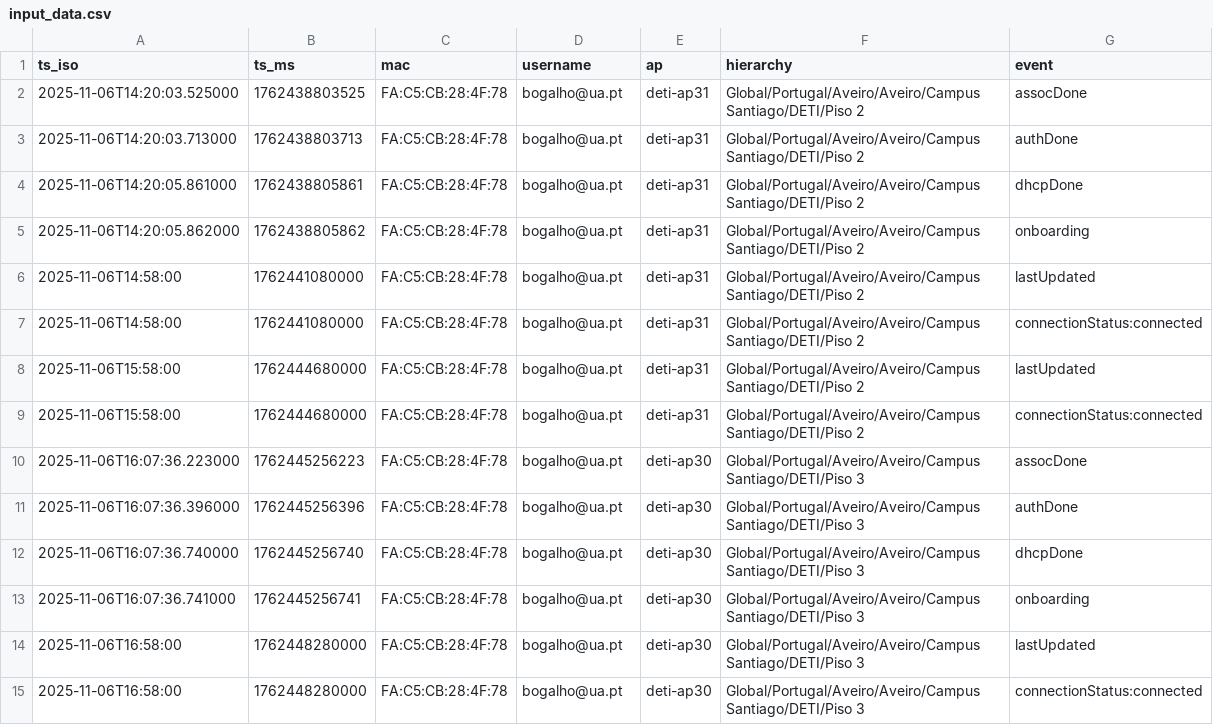
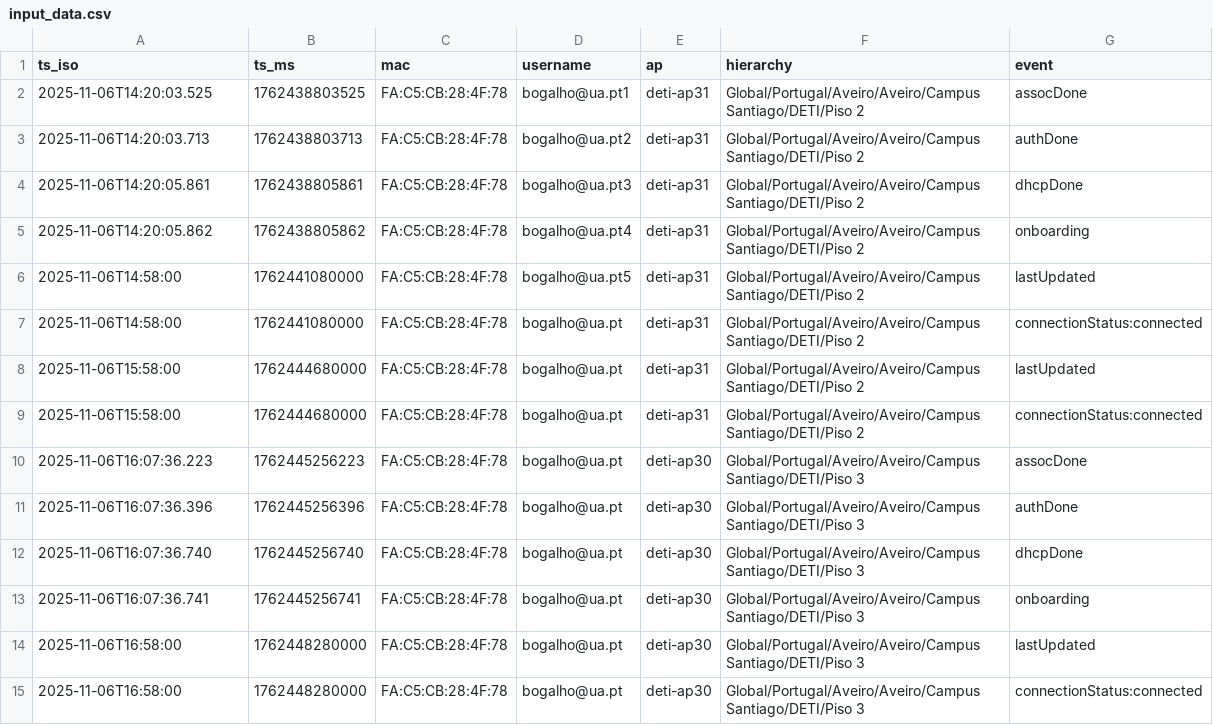
Before and after one commit to b0ga2/teseSGX, a CSV file: Scripts/input_data.csv, drawn as a sheet; only a part is shown; the diff covers the shown part only.

```diff
--- a/Scripts/input_data.csv
+++ b/Scripts/input_data.csv
@@ -1,7 +1,7 @@
 ts_iso;ts_ms;mac;username;ap;hierarchy;event
-2025-11-06T14:20:03.525000;1762438803525;FA:C5:CB:28:4F:78;bogalho@ua.pt;deti-ap31;Global/Portugal/Aveiro/Aveiro/Campus Santiago/DETI/Piso 2;assocDone
-2025-11-06T14:20:03.713000;1762438803713;FA:C5:CB:28:4F:78;bogalho@ua.pt;deti-ap31;Global/Portugal/Aveiro/Aveiro/Campus Santiago/DETI/Piso 2;authDone
-2025-11-06T14:20:05.861000;1762438805861;FA:C5:CB:28:4F:78;bogalho@ua.pt;deti-ap31;Global/Portugal/Aveiro/Aveiro/Campus Santiago/DETI/Piso 2;dhcpDone
-2025-11-06T14:20:05.862000;1762438805862;FA:C5:CB:28:4F:78;bogalho@ua.pt;deti-ap31;Global/Portugal/Aveiro/Aveiro/Campus Santiago/DETI/Piso 2;onboarding
-2025-11-06T14:58:00;1762441080000;FA:C5:CB:28:4F:78;bogalho@ua.pt;deti-ap31;Global/Portugal/Aveiro/Aveiro/Campus Santiago/DETI/Piso 2;lastUpdated
+2025-11-06T14:20:03.525;1762438803525;FA:C5:CB:28:4F:78;bogalho@ua.pt1;deti-ap31;Global/Portugal/Aveiro/Aveiro/Campus Santiago/DETI/Piso 2;assocDone
+2025-11-06T14:20:03.713;1762438803713;FA:C5:CB:28:4F:78;bogalho@ua.pt2;deti-ap31;Global/Portugal/Aveiro/Aveiro/Campus Santiago/DETI/Piso 2;authDone
+2025-11-06T14:20:05.861;1762438805861;FA:C5:CB:28:4F:78;bogalho@ua.pt3;deti-ap31;Global/Portugal/Aveiro/Aveiro/Campus Santiago/DETI/Piso 2;dhcpDone
+2025-11-06T14:20:05.862;1762438805862;FA:C5:CB:28:4F:78;bogalho@ua.pt4;deti-ap31;Global/Portugal/Aveiro/Aveiro/Campus Santiago/DETI/Piso 2;onboarding
+2025-11-06T14:58:00;1762441080000;FA:C5:CB:28:4F:78;bogalho@ua.pt5;deti-ap31;Global/Portugal/Aveiro/Aveiro/Campus Santiago/DETI/Piso 2;lastUpdated
 2025-11-06T14:58:00;1762441080000;FA:C5:CB:28:4F:78;bogalho@ua.pt;deti-ap31;Global/Portugal/Aveiro/Aveiro/Campus Santiago/DETI/Piso 2;connectionStatus:connected
@@ -9,6 +9,6 @@ ts_iso;ts_ms;mac;username;ap;hierarchy;event
 2025-11-06T15:58:00;1762444680000;FA:C5:CB:28:4F:78;bogalho@ua.pt;deti-ap31;Global/Portugal/Aveiro/Aveiro/Campus Santiago/DETI/Piso 2;connectionStatus:connected
-2025-11-06T16:07:36.223000;1762445256223;FA:C5:CB:28:4F:78;bogalho@ua.pt;deti-ap30;Global/Portugal/Aveiro/Aveiro/Campus Santiago/DETI/Piso 3;assocDone
-2025-11-06T16:07:36.396000;1762445256396;FA:C5:CB:28:4F:78;bogalho@ua.pt;deti-ap30;Global/Portugal/Aveiro/Aveiro/Campus Santiago/DETI/Piso 3;authDone
-2025-11-06T16:07:36.740000;1762445256740;FA:C5:CB:28:4F:78;bogalho@ua.pt;deti-ap30;Global/Portugal/Aveiro/Aveiro/Campus Santiago/DETI/Piso 3;dhcpDone
-2025-11-06T16:07:36.741000;1762445256741;FA:C5:CB:28:4F:78;bogalho@ua.pt;deti-ap30;Global/Portugal/Aveiro/Aveiro/Campus Santiago/DETI/Piso 3;onboarding
+2025-11-06T16:07:36.223;1762445256223;FA:C5:CB:28:4F:78;bogalho@ua.pt;deti-ap30;Global/Portugal/Aveiro/Aveiro/Campus Santiago/DETI/Piso 3;assocDone
+2025-11-06T16:07:36.396;1762445256396;FA:C5:CB:28:4F:78;bogalho@ua.pt;deti-ap30;Global/Portugal/Aveiro/Aveiro/Campus Santiago/DETI/Piso 3;authDone
+2025-11-06T16:07:36.740;1762445256740;FA:C5:CB:28:4F:78;bogalho@ua.pt;deti-ap30;Global/Portugal/Aveiro/Aveiro/Campus Santiago/DETI/Piso 3;dhcpDone
+2025-11-06T16:07:36.741;1762445256741;FA:C5:CB:28:4F:78;bogalho@ua.pt;deti-ap30;Global/Portugal/Aveiro/Aveiro/Campus Santiago/DETI/Piso 3;onboarding
 2025-11-06T16:58:00;1762448280000;FA:C5:CB:28:4F:78;bogalho@ua.pt;deti-ap30;Global/Portugal/Aveiro/Aveiro/Campus Santiago/DETI/Piso 3;lastUpdated
```
Also changed, not shown: 56 edited cells elsewhere in this file, 2 other files.
